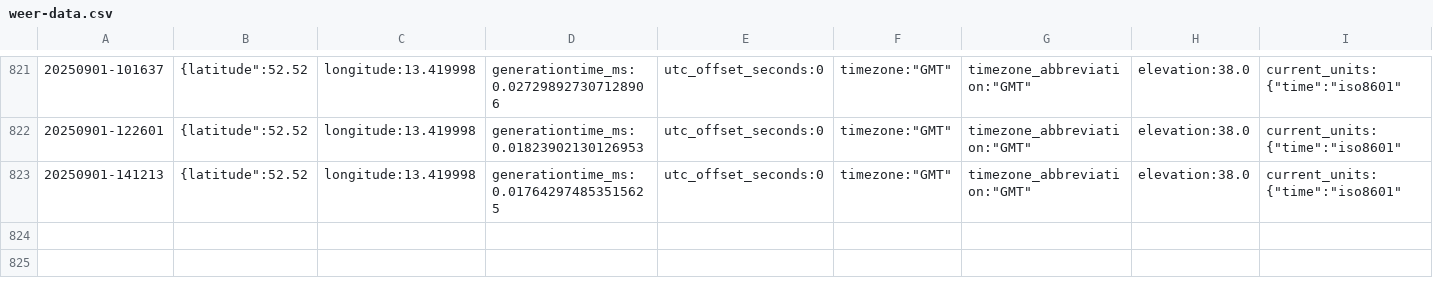
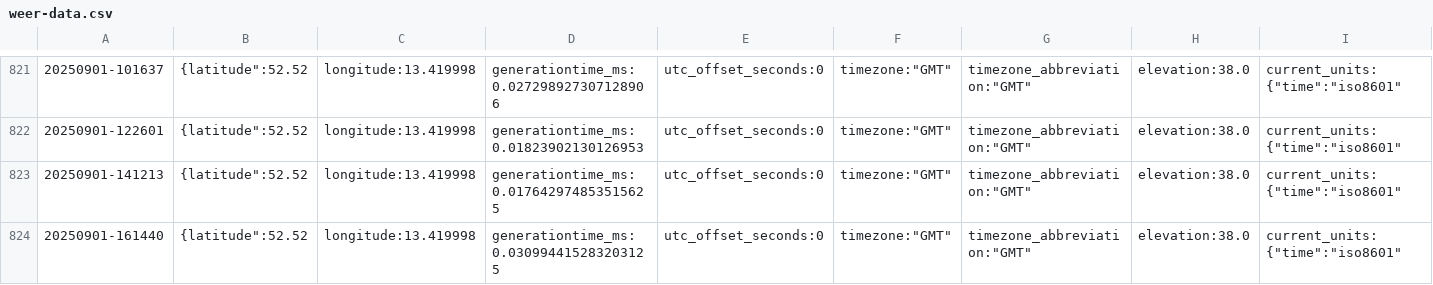
Before and after one commit to KristofAreias/Data-Workflow, a CSV file: raw_data/weer-data.csv, drawn as a sheet; only a part is shown, gaps mark what is left out; rows hold the shown columns only; the diff names each change by its address in the sheet, - before the commit and + after, or states it on an @@ line.

```diff
--- a/raw_data/weer-data.csv
+++ b/raw_data/weer-data.csv
+row 824: 20250901-161440 | {latitude":52.52 | longitude:13.419998 | generationtime_ms:0.030994415283203125 | utc_offset_seconds:0 | timezone:"GMT" | timezone_abbreviation:"GMT" | elevation:38.0 | current_units:{"time":"iso8601"
```
Also changed, not shown: processed_data/combined_data.csv, 6 other files.
